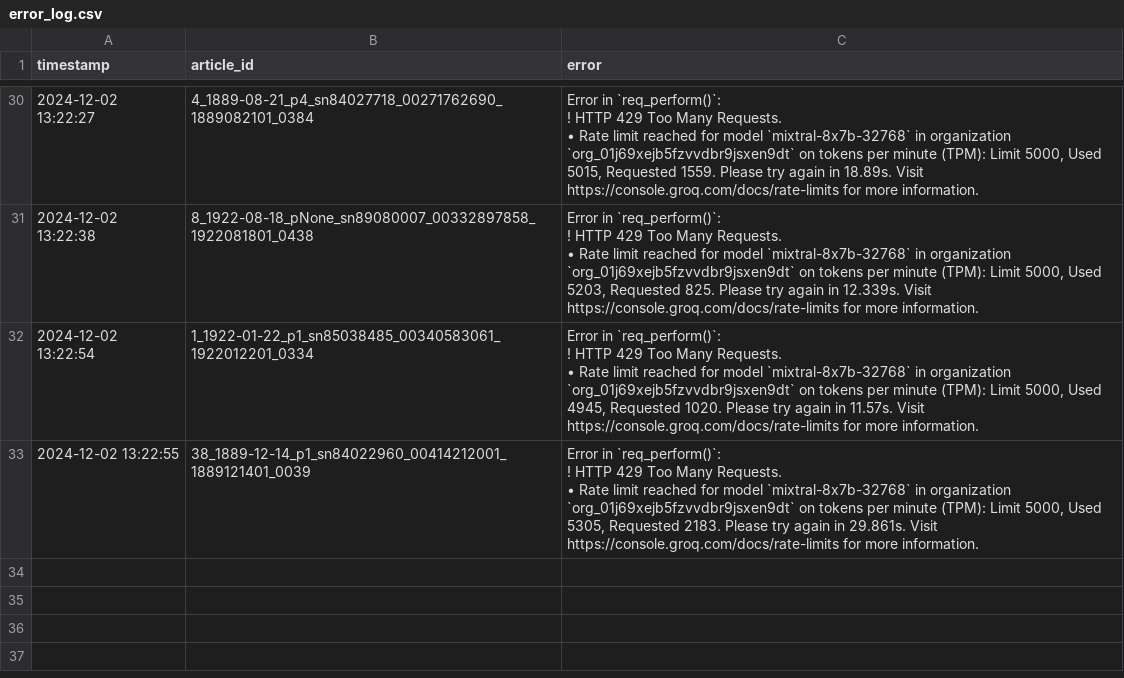
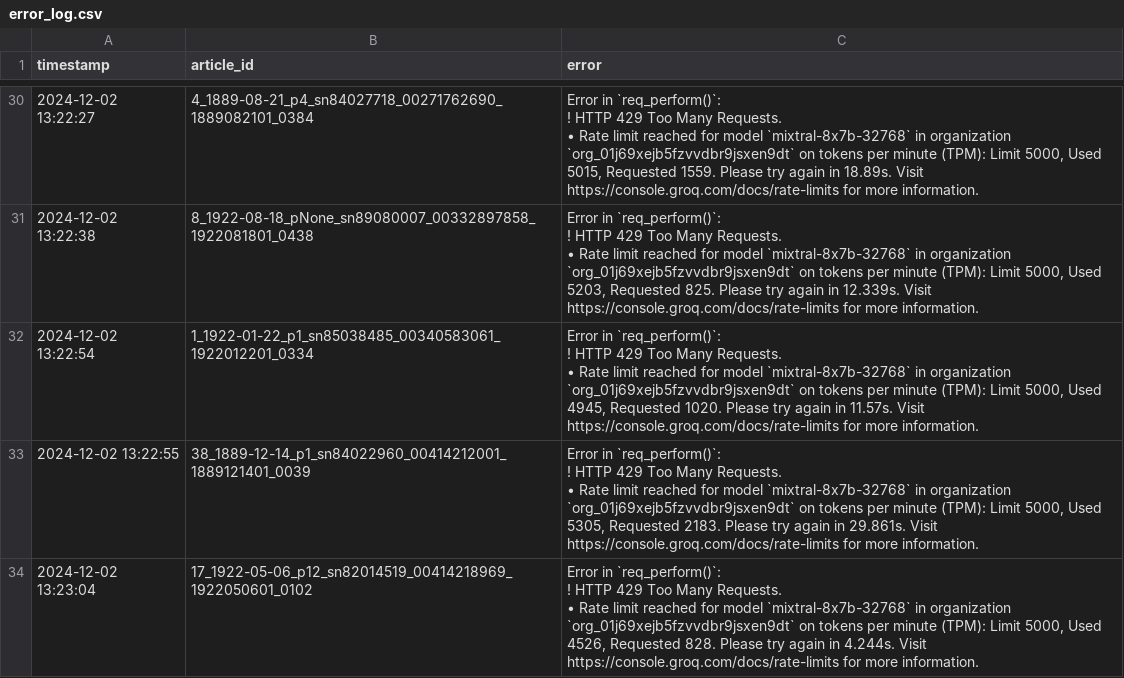
Before and after one commit to smussenden/CompText_Jour_smussenden, a CSV file: final_project/llm_responses/groq/mixtral-8x7b-32768/error_log.csv, drawn as a sheet; only a part is shown, gaps mark what is left out; ↵ is a line break in a cell; the diff names each change by its address in the sheet, - before the commit and + after, or states it on an @@ line.

```diff
--- a/final_project/llm_responses/groq/mixtral-8x7b-32768/error_log.csv
+++ b/final_project/llm_responses/groq/mixtral-8x7b-32768/error_log.csv
+row 34: 2024-12-02 13:23:04 | 17_1922-05-06_p12_sn82014519_00414218969_1922050601_0102 | Error in `req_perform()`: ↵ ! HTTP 429 Too Many Requests. ↵ • Rate limit reached for model `mixtral-8x7b-32768` in organization `org_01j69xejb5fzvvdbr9jsxen9dt` on tokens per minute (TPM): Limit 5000, Used 4526, Requested 828. Please try again in 4.244s. Visit https://console.groq.com/docs/rate-limits for more information.
```
Also changed, not shown: final_project/llm_responses/groq/gemma2-9b-it/error_log.csv, final_project/llm_responses/groq/llama-3.1-70b-versatile/error_log.csv, 18 other files.
